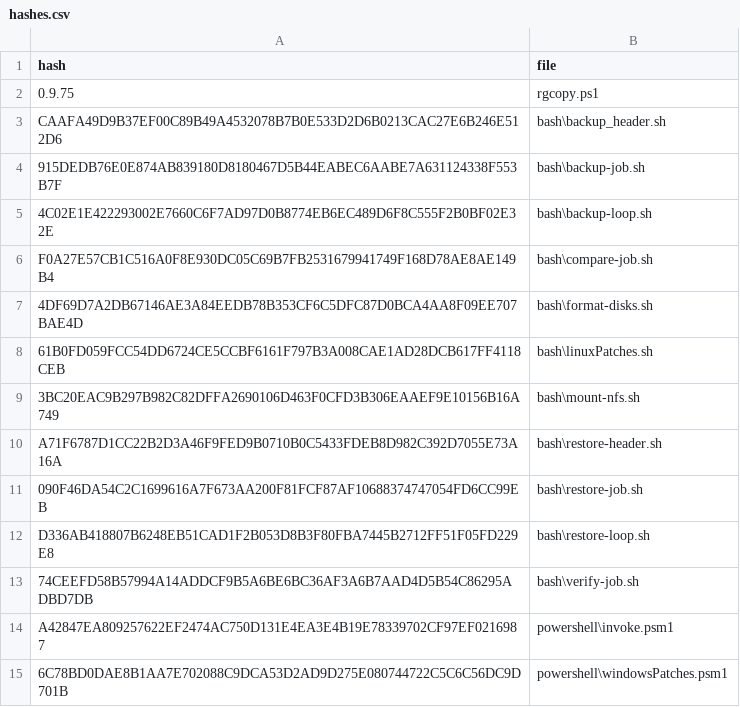
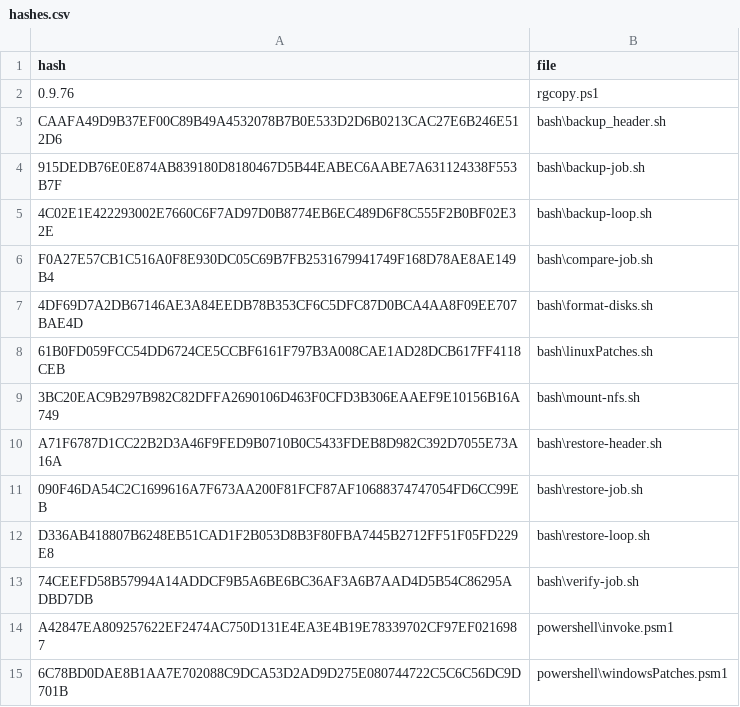
Before and after one commit to Azure/RGCOPY, a CSV file: bash/hashes.csv, drawn as a sheet.

```diff
--- a/bash/hashes.csv
+++ b/bash/hashes.csv
@@ -1,3 +1,3 @@
 hash;file
-0.9.75;rgcopy.ps1
+0.9.76;rgcopy.ps1
 CAAFA49D9B37EF00C89B49A4532078B7B0E533D2D6B0213CAC27E6B246E512D6;bash\backup_header.sh
```
Also changed, not shown: 4 other files.
